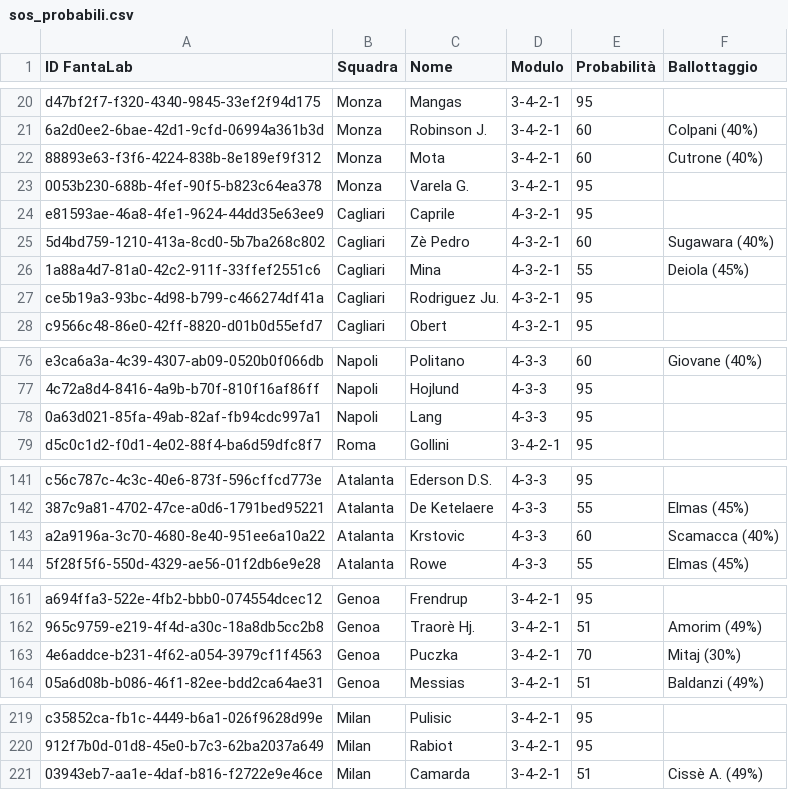
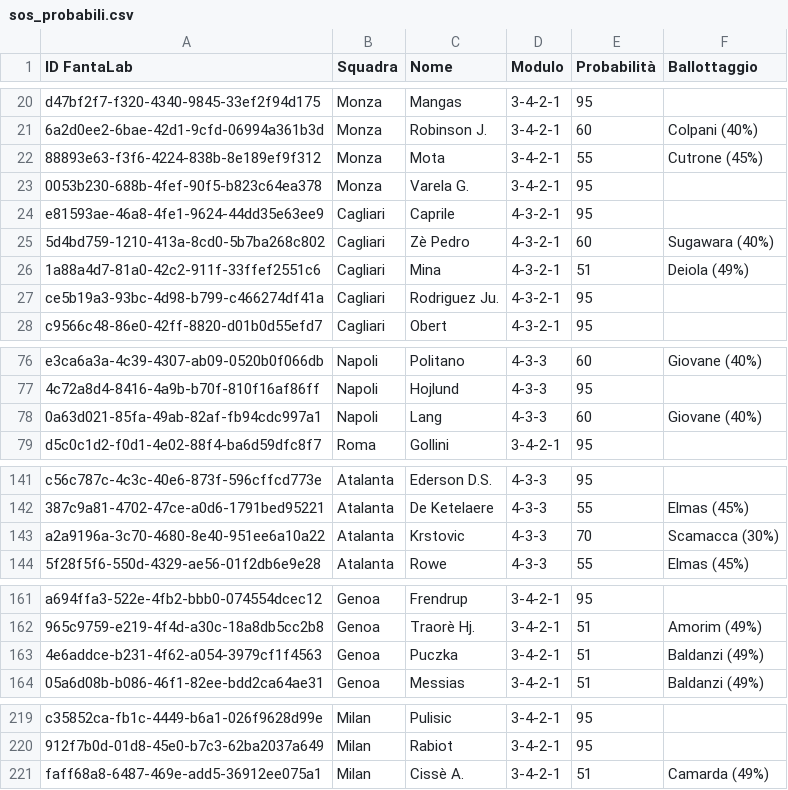
Before and after one commit to zussag-arch/mistercana, a CSV file: database/sos_probabili.csv, drawn as a sheet; only a part is shown, gaps mark what is left out; the diff covers the shown part only.

```diff
--- a/database/sos_probabili.csv
+++ b/database/sos_probabili.csv
@@ -21,3 +21,3 @@ d47bf2f7-f320-4340-9845-33ef2f94d175;Monza;Mangas;3-4-2-1;95;
 6a2d0ee2-6bae-42d1-9cfd-06994a361b3d;Monza;Robinson J.;3-4-2-1;60;Colpani (40%)
-88893e63-f3f6-4224-838b-8e189ef9f312;Monza;Mota;3-4-2-1;60;Cutrone (40%)
+88893e63-f3f6-4224-838b-8e189ef9f312;Monza;Mota;3-4-2-1;55;Cutrone (45%)
 0053b230-688b-4fef-90f5-b823c64ea378;Monza;Varela G.;3-4-2-1;95;
@@ -25,3 +25,3 @@ e81593ae-46a8-4fe1-9624-44dd35e63ee9;Cagliari;Caprile;4-3-2-1;95;
 5d4bd759-1210-413a-8cd0-5b7ba268c802;Cagliari;Zè Pedro;4-3-2-1;60;Sugawara (40%)
-1a88a4d7-81a0-42c2-911f-33ffef2551c6;Cagliari;Mina;4-3-2-1;55;Deiola (45%)
+1a88a4d7-81a0-42c2-911f-33ffef2551c6;Cagliari;Mina;4-3-2-1;51;Deiola (49%)
 ce5b19a3-93bc-4d98-b799-c466274df41a;Cagliari;Rodriguez Ju.;4-3-2-1;95;
@@ -77,3 +77,3 @@ e3ca6a3a-4c39-4307-ab09-0520b0f066db;Napoli;Politano;4-3-3;60;Giovane (40%)
 4c72a8d4-8416-4a9b-b70f-810f16af86ff;Napoli;Hojlund;4-3-3;95;
-0a63d021-85fa-49ab-82af-fb94cdc997a1;Napoli;Lang;4-3-3;95;
+0a63d021-85fa-49ab-82af-fb94cdc997a1;Napoli;Lang;4-3-3;60;Giovane (40%)
 d5c0c1d2-f0d1-4e02-88f4-ba6d59dfc8f7;Roma;Gollini;3-4-2-1;95;
@@ -142,3 +142,3 @@ c56c787c-4c3c-40e6-873f-596cffcd773e;Atalanta;Ederson D.S.;4-3-3;95;
 387c9a81-4702-47ce-a0d6-1791bed95221;Atalanta;De Ketelaere;4-3-3;55;Elmas (45%)
-a2a9196a-3c70-4680-8e40-951ee6a10a22;Atalanta;Krstovic;4-3-3;60;Scamacca (40%)
+a2a9196a-3c70-4680-8e40-951ee6a10a22;Atalanta;Krstovic;4-3-3;70;Scamacca (30%)
 5f28f5f6-550d-4329-ae56-01f2db6e9e28;Atalanta;Rowe;4-3-3;55;Elmas (45%)
@@ -162,3 +162,3 @@ a694ffa3-522e-4fb2-bbb0-074554dcec12;Genoa;Frendrup;3-4-2-1;95;
 965c9759-e219-4f4d-a30c-18a8db5cc2b8;Genoa;Traorè Hj.;3-4-2-1;51;Amorim (49%)
-4e6addce-b231-4f62-a054-3979cf1f4563;Genoa;Puczka;3-4-2-1;70;Mitaj (30%)
+4e6addce-b231-4f62-a054-3979cf1f4563;Genoa;Puczka;3-4-2-1;51;Baldanzi (49%)
 05a6d08b-b086-46f1-82ee-bdd2ca64ae31;Genoa;Messias;3-4-2-1;51;Baldanzi (49%)
@@ -220,2 +220,2 @@ c35852ca-fb1c-4449-b6a1-026f9628d99e;Milan;Pulisic;3-4-2-1;95;
 912f7b0d-01d8-45e0-b7c3-62ba2037a649;Milan;Rabiot;3-4-2-1;95;
-03943eb7-aa1e-4daf-b816-f2722e9e46ce;Milan;Camarda;3-4-2-1;51;Cissè A. (49%)
+faff68a8-6487-469e-add5-36912ee075a1;Milan;Cissè A.;3-4-2-1;51;Camarda (49%)
```
Also changed, not shown: 3 added rows, 3 removed rows, 1 moved row and 46 edited cells elsewhere in this file, database/MisterCana_DB_Portieri_Gerarchie.csv, database/fantalab_giocatori.csv, 7 other files.
